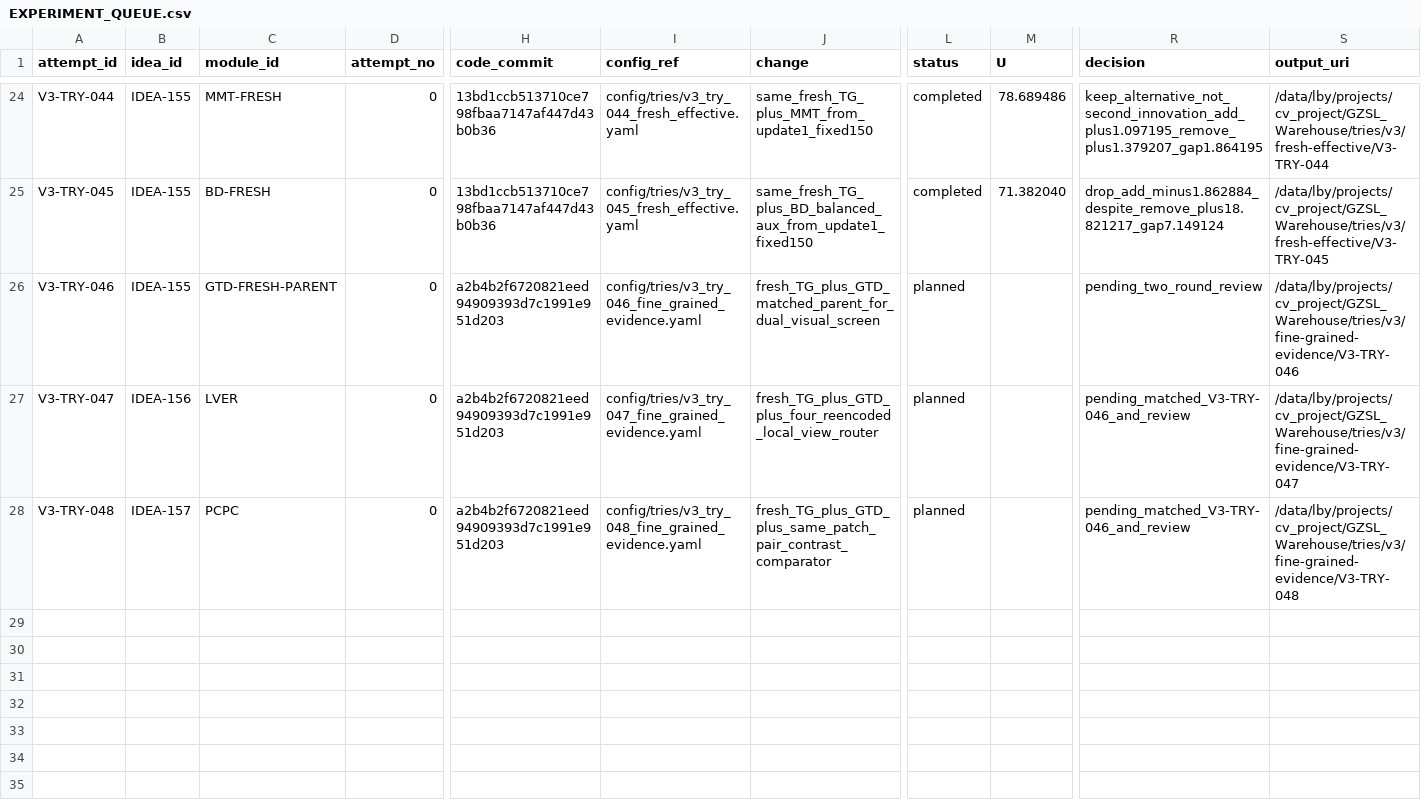
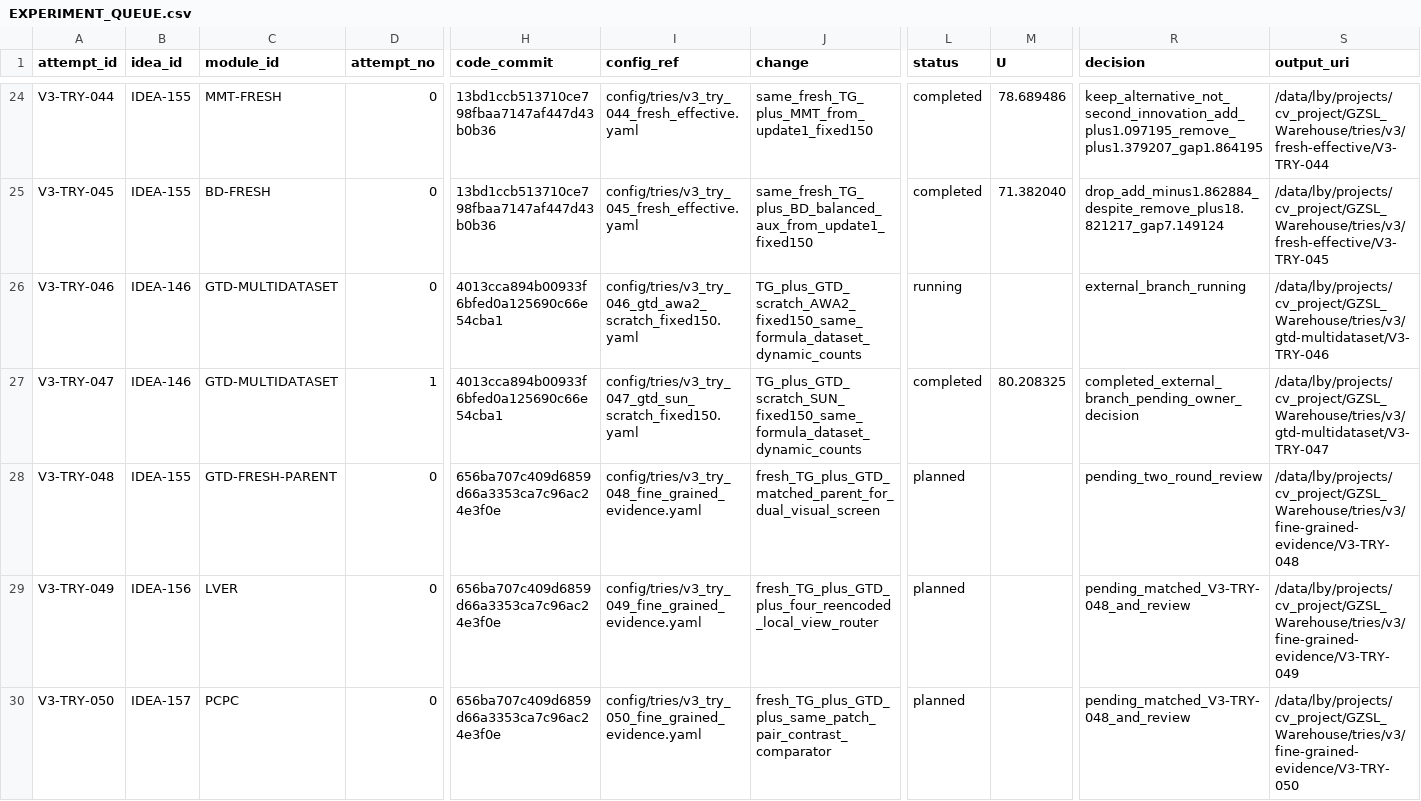
Before and after one commit to GetlotMoney/gzsl-paper, a CSV file: experiments/v3/EXPERIMENT_QUEUE.csv, drawn as a sheet; only a part is shown, gaps mark what is left out; rows hold the shown columns only; the diff covers the shown part only; the diff names each change by its address in the sheet, - before the commit and + after, or states it on an @@ line.

Commit message:
experiment(v3): bind collision-free dual screen identity

```diff
--- a/experiments/v3/EXPERIMENT_QUEUE.csv
+++ b/experiments/v3/EXPERIMENT_QUEUE.csv
-B26 (idea_id): IDEA-155
+B26 (idea_id): IDEA-146
-C26 (module_id): GTD-FRESH-PARENT
+C26 (module_id): GTD-MULTIDATASET
-H26:H27 (code_commit): a2b4b2f6720821eed94909393d7c1991e951d203
+H26:H27 (code_commit): 4013cca894b00933f6bfed0a125690c66e54cba1
-I26 (config_ref): config/tries/v3_try_046_fine_grained_evidence.yaml
+I26 (config_ref): config/tries/v3_try_046_gtd_awa2_scratch_fixed150.yaml
-J26 (change): fresh_TG_plus_GTD_matched_parent_for_dual_visual_screen
+J26 (change): TG_plus_GTD_scratch_AWA2_fixed150_same_formula_dataset_dynamic_counts
-L26 (status): planned
+L26 (status): running
-R26 (decision): pending_two_round_review
+R26 (decision): external_branch_running
-S26 (output_uri): /data/lby/projects/cv_project/GZSL_Warehouse/tries/v3/fine-grained-evidence/V3-TRY-046
+S26 (output_uri): /data/lby/projects/cv_project/GZSL_Warehouse/tries/v3/gtd-multidataset/V3-TRY-046
-B27 (idea_id): IDEA-156
+B27 (idea_id): IDEA-146
-C27 (module_id): LVER
+C27 (module_id): GTD-MULTIDATASET
-D27 (attempt_no): 0
+D27 (attempt_no): 1
-I27 (config_ref): config/tries/v3_try_047_fine_grained_evidence.yaml
+I27 (config_ref): config/tries/v3_try_047_gtd_sun_scratch_fixed150.yaml
-J27 (change): fresh_TG_plus_GTD_plus_four_reencoded_local_view_router
+J27 (change): TG_plus_GTD_scratch_SUN_fixed150_same_formula_dataset_dynamic_counts
-L27 (status): planned
+L27 (status): completed
-M27 (U): (empty)
+M27 (U): 80.208325
-R27 (decision): pending_matched_V3-TRY-046_and_review
+R27 (decision): completed_external_branch_pending_owner_decision
-S27 (output_uri): /data/lby/projects/cv_project/GZSL_Warehouse/tries/v3/fine-grained-evidence/V3-TRY-047
+S27 (output_uri): /data/lby/projects/cv_project/GZSL_Warehouse/tries/v3/gtd-multidataset/V3-TRY-047
-B28 (idea_id): IDEA-157
+B28 (idea_id): IDEA-155
-C28 (module_id): PCPC
+C28 (module_id): GTD-FRESH-PARENT
-H28 (code_commit): a2b4b2f6720821eed94909393d7c1991e951d203
+H28 (code_commit): 656ba707c409d6859d66a3353ca7c96ac24e3f0e
-J28 (change): fresh_TG_plus_GTD_plus_same_patch_pair_contrast_comparator
+J28 (change): fresh_TG_plus_GTD_matched_parent_for_dual_visual_screen
-R28 (decision): pending_matched_V3-TRY-046_and_review
+R28 (decision): pending_two_round_review
+row 29: V3-TRY-049 | IDEA-156 | LVER | 0 | 656ba707c409d6859d66a3353ca7c96ac24e3f0e | config/tries/v3_try_049_fine_grained_evidence.yaml | fresh_TG_plus_GTD_plus_four_reencoded_local_view_router | planned |  | pending_matched_V3-TRY-048_and_review | /data/lby/projects/cv_project/GZSL_Warehouse/tries/v3/fine-grained-evidence/V3-TRY-049
+row 30: V3-TRY-050 | IDEA-157 | PCPC | 0 | 656ba707c409d6859d66a3353ca7c96ac24e3f0e | config/tries/v3_try_050_fine_grained_evidence.yaml | fresh_TG_plus_GTD_plus_same_patch_pair_contrast_comparator | planned |  | pending_matched_V3-TRY-048_and_review | /data/lby/projects/cv_project/GZSL_Warehouse/tries/v3/fine-grained-evidence/V3-TRY-050
```
Also changed, not shown: 4 edited cells elsewhere in this file, experiments/v3/innovation/INNOVATION-015_lver/PARAMETER_MATRIX.csv, experiments/v3/innovation/INNOVATION-016_pcpc/PARAMETER_MATRIX.csv, 11 other files.
